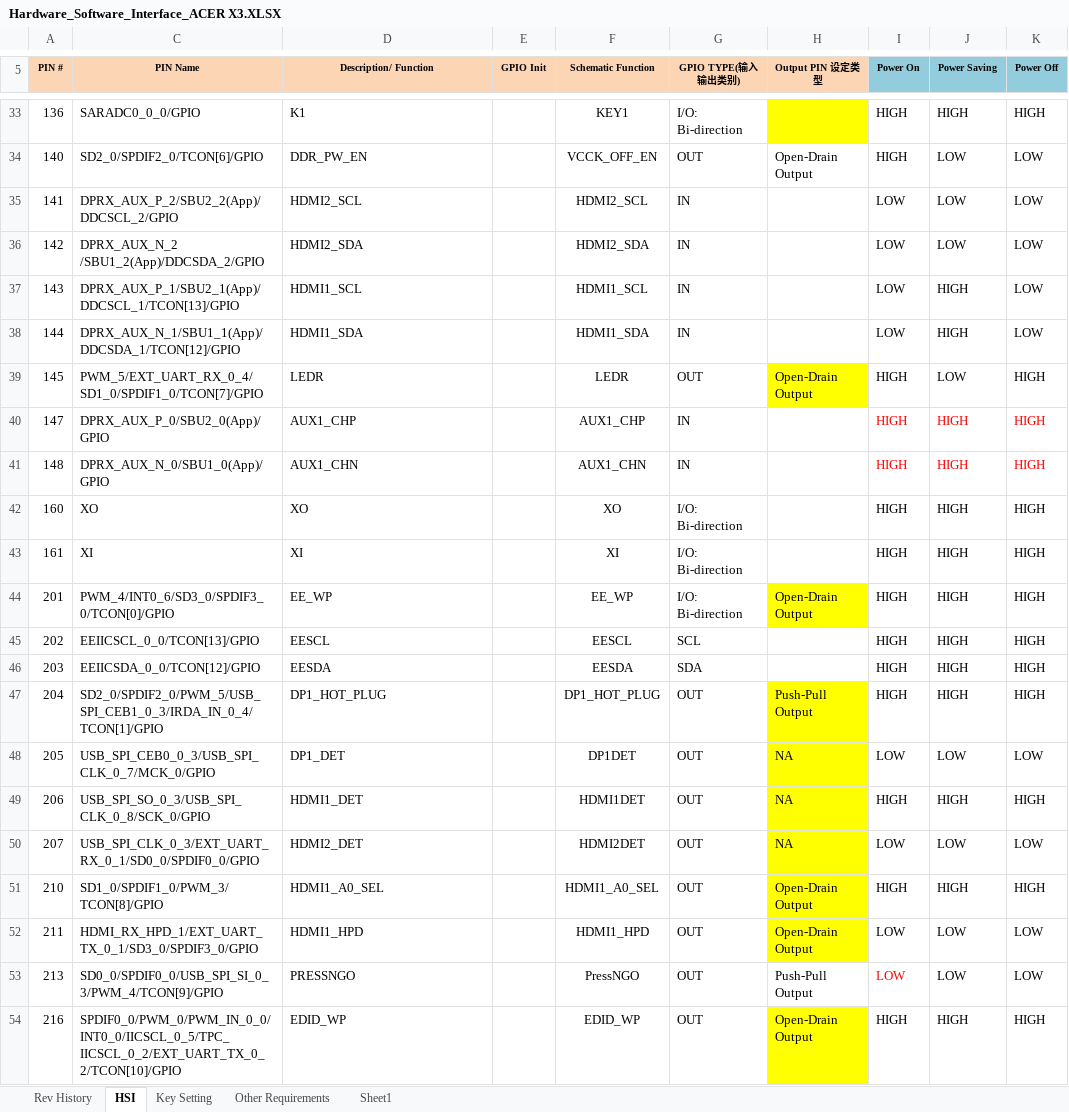
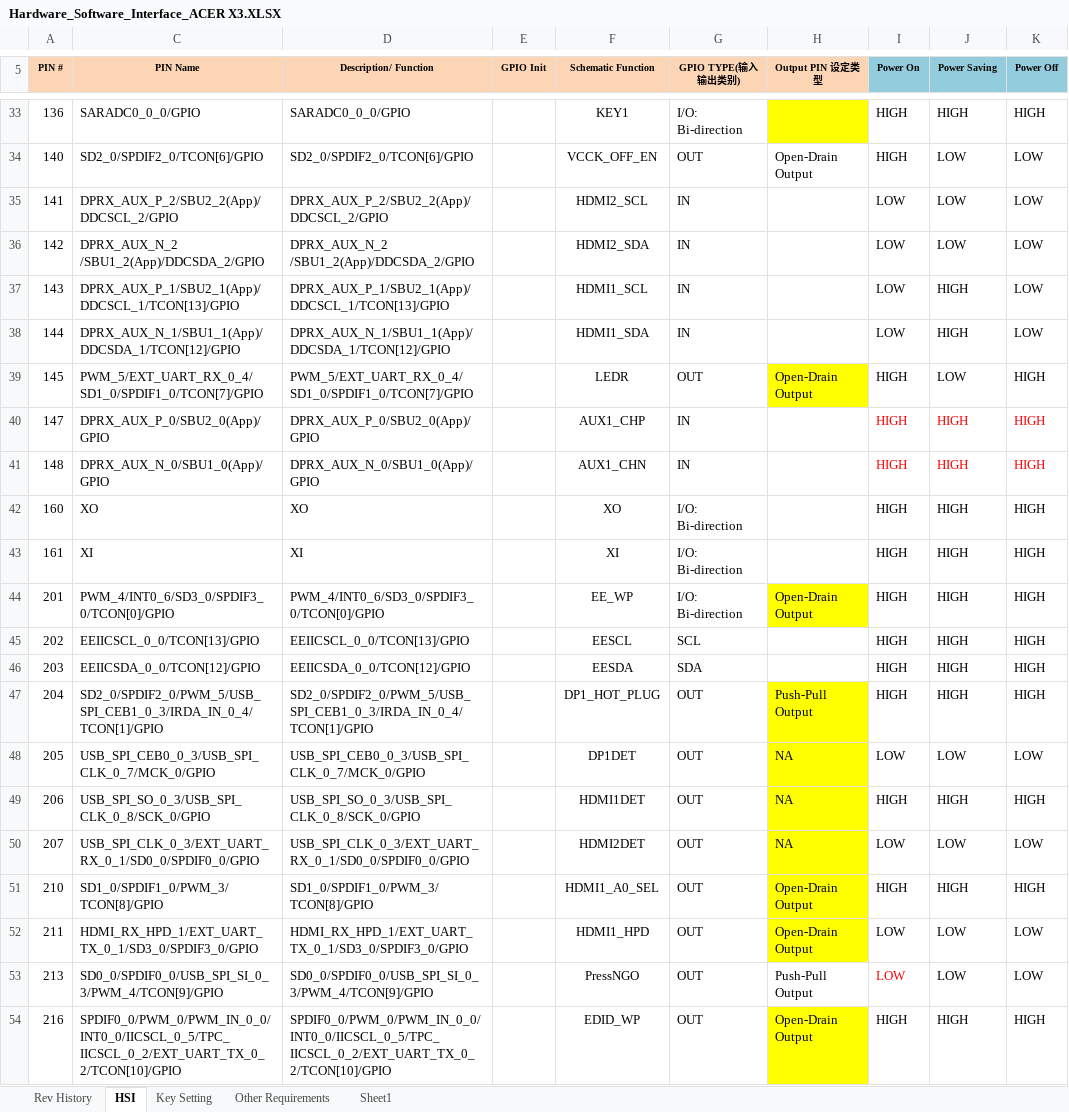
Before and after one commit to linaki-o/GenBoardConfig, an Excel workbook: samples/RTK_NEW/Hardware_Software_Interface_ACER X3.XLSX, sheet HSI, drawn as a sheet; only a part is shown, gaps mark what is left out; values as stored, in another font and other column widths than the file's, no borders; the diff covers the shown part only; the diff names each change by its address in the sheet, - before the commit and + after, or states it on an @@ line.

Commit message:
feat(rtk): L2 功能名等效判定把 Excel D 列喂给大模型
RTK 引脚复用五层判定中，L2（功能名等效性）在专用功能名与 Excel (App) 名
不一致时交大模型判定，此前送入模型的字段缺少 Excel D 列「Description/ Function」，
模型无法确认该引脚在原理图上允许复用的功能范围。

- rtk 档案显式映射 D 列表头到 description，并新增 llm_description_field
- RtkEngine.description_of() 取 D 列原文（与 gpio_category() 取 G 列同套路）
- L2 每条送模型的 item 增加 excel_description
- 提示词补充 excel_description 说明与判定要点：D 列清单内找不到配置功能即不等效
- 样例 Excel 的 D 列补齐为引脚复用功能清单

测试：tests/test_rtk.py 新增 2 项（description_of 取值、L2 载荷必带 D 列）

```diff
--- a/samples/RTK_NEW/Hardware_Software_Interface_ACER X3.XLSX (sheet HSI)
+++ b/samples/RTK_NEW/Hardware_Software_Interface_ACER X3.XLSX (sheet HSI)
-D33 (Description/ Function): K1
+D33 (Description/ Function): SARADC0_0_0/GPIO
-D34 (Description/ Function): DDR_PW_EN
+D34 (Description/ Function): SD2_0/SPDIF2_0/TCON[6]/GPIO
-D35 (Description/ Function): HDMI2_SCL
+D35 (Description/ Function): DPRX_AUX_P_2/SBU2_2(App)/DDCSCL_2/GPIO
-D36 (Description/ Function): HDMI2_SDA
+D36 (Description/ Function): DPRX_AUX_N_2 /SBU1_2(App)/DDCSDA_2/GPIO
-D37 (Description/ Function): HDMI1_SCL
+D37 (Description/ Function): DPRX_AUX_P_1/SBU2_1(App)/DDCSCL_1/TCON[13]/GPIO
-D38 (Description/ Function): HDMI1_SDA
+D38 (Description/ Function): DPRX_AUX_N_1/SBU1_1(App)/DDCSDA_1/TCON[12]/GPIO
-D39 (Description/ Function): LEDR
+D39 (Description/ Function): PWM_5/EXT_UART_RX_0_4/SD1_0/SPDIF1_0/TCON[7]/GPIO
-D40 (Description/ Function): AUX1_CHP
+D40 (Description/ Function): DPRX_AUX_P_0/SBU2_0(App)/GPIO
-D41 (Description/ Function): AUX1_CHN
+D41 (Description/ Function): DPRX_AUX_N_0/SBU1_0(App)/GPIO
-D44 (Description/ Function): EE_WP
+D44 (Description/ Function): PWM_4/INT0_6/SD3_0/SPDIF3_0/TCON[0]/GPIO
-D45 (Description/ Function): EESCL
+D45 (Description/ Function): EEIICSCL_0_0/TCON[13]/GPIO
-D46 (Description/ Function): EESDA
+D46 (Description/ Function): EEIICSDA_0_0/TCON[12]/GPIO
-D47 (Description/ Function): DP1_HOT_PLUG
+D47 (Description/ Function): SD2_0/SPDIF2_0/PWM_5/USB_SPI_CEB1_0_3/IRDA_IN_0_4/TCON[1]/GPIO
-D48 (Description/ Function): DP1_DET
+D48 (Description/ Function): USB_SPI_CEB0_0_3/USB_SPI_CLK_0_7/MCK_0/GPIO
-D49 (Description/ Function): HDMI1_DET
+D49 (Description/ Function): USB_SPI_SO_0_3/USB_SPI_CLK_0_8/SCK_0/GPIO
-D50 (Description/ Function): HDMI2_DET
+D50 (Description/ Function): USB_SPI_CLK_0_3/EXT_UART_RX_0_1/SD0_0/SPDIF0_0/GPIO
-D51 (Description/ Function): HDMI1_A0_SEL
+D51 (Description/ Function): SD1_0/SPDIF1_0/PWM_3/TCON[8]/GPIO
-D52 (Description/ Function): HDMI1_HPD
+D52 (Description/ Function): HDMI_RX_HPD_1/EXT_UART_TX_0_1/SD3_0/SPDIF3_0/GPIO
-D53 (Description/ Function): PRESSNGO
+D53 (Description/ Function): SD0_0/SPDIF0_0/USB_SPI_SI_0_3/PWM_4/TCON[9]/GPIO
-D54 (Description/ Function): EDID_WP
+D54 (Description/ Function): SPDIF0_0/PWM_0/PWM_IN_0_0/INT0_0/IICSCL_0_5/TPC_IICSCL_0_2/EXT_UART_TX_0_2/TCON[10]/GPIO
```
Also changed, not shown: 26 edited cells elsewhere in this sheet, 8 other files.
